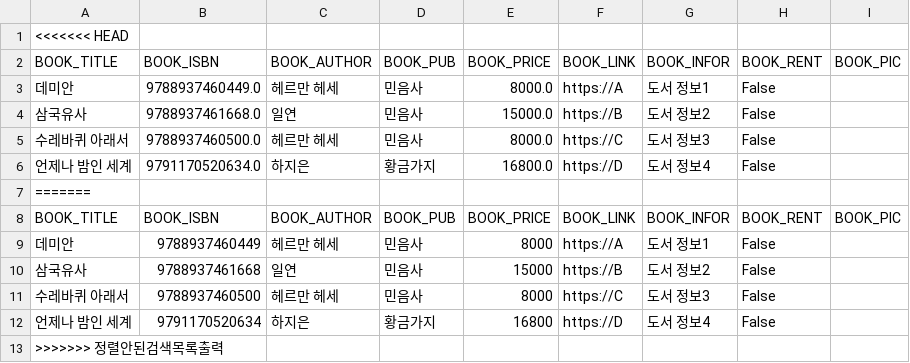
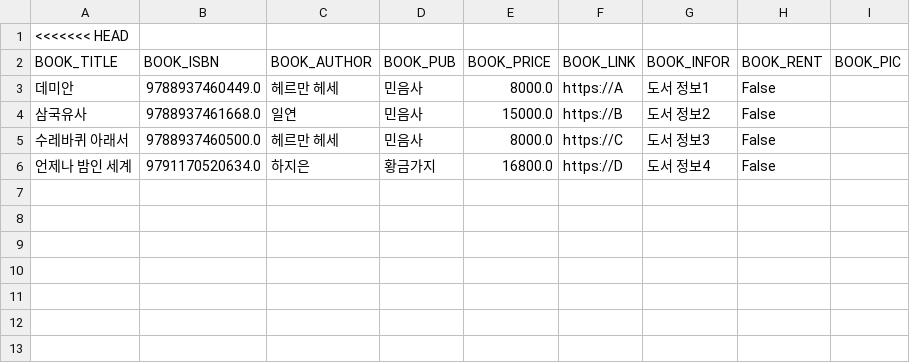
Before and after one commit to bomingming/Library-Management, a CSV file: BookList.csv, drawn as a sheet; the diff names each change by its address in the sheet, - before the commit and + after, or states it on an @@ line.

Commit message:
Update BookList.csv

```diff
--- a/BookList.csv
+++ b/BookList.csv
-row 7: =======
-row 8: BOOK_TITLE | BOOK_ISBN | BOOK_AUTHOR | BOOK_PUB | BOOK_PRICE | BOOK_LINK | BOOK_INFOR | BOOK_RENT | BOOK_PIC
-row 9: 데미안 | 9788937460449 | 헤르만 헤세 | 민음사 | 8000 | https://A | 도서 정보1 | False
-row 10: 삼국유사 | 9788937461668 | 일연 | 민음사 | 15000 | https://B | 도서 정보2 | False
-row 11: 수레바퀴 아래서 | 9788937460500 | 헤르만 헤세 | 민음사 | 8000 | https://C | 도서 정보3 | False
-row 12: 언제나 밤인 세계 | 9791170520634 | 하지은 | 황금가지 | 16800 | https://D | 도서 정보4 | False
-row 13: >>>>>>> 정렬안된검색목록출력
```
